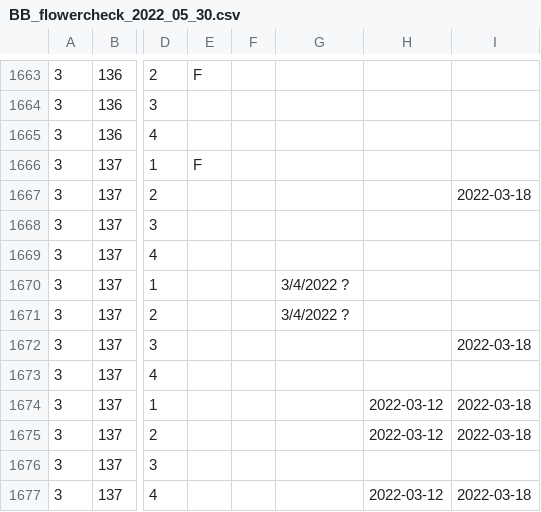
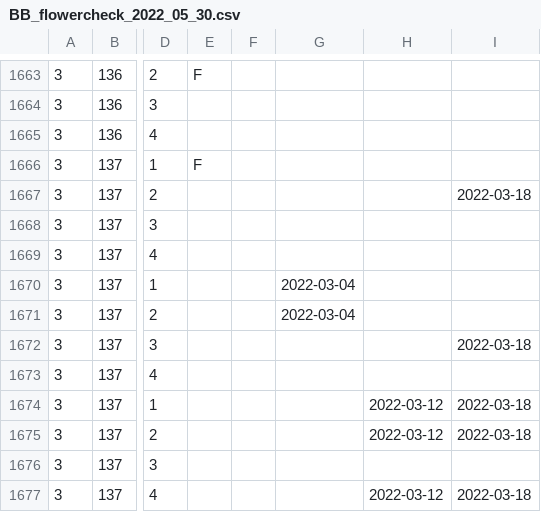
Before and after one commit to devgamble/nemo_field, a CSV file: data_sheets/season_end_flowerchecks_2022/BB_flowercheck_2022_05_30.csv, drawn as a sheet; only a part is shown, gaps mark what is left out; the diff names each change by its address in the sheet, - before the commit and + after, or states it on an @@ line.

Commit message:
Year 1 data triple-checking, cleaning; new CSVs saved all pops

```diff
--- a/data_sheets/season_end_flowerchecks_2022/BB_flowercheck_2022_05_30.csv
+++ b/data_sheets/season_end_flowerchecks_2022/BB_flowercheck_2022_05_30.csv
-G1670:G1671: 3/4/2022 ?
+G1670:G1671: 2022-03-04
```
Also changed, not shown: data_sheets/compiled_sheets/HR_germination_full_2021-2022.csv, data_sheets/corolla_measures/corollameasures_HR_2023-02-28.csv, 50 other files.
